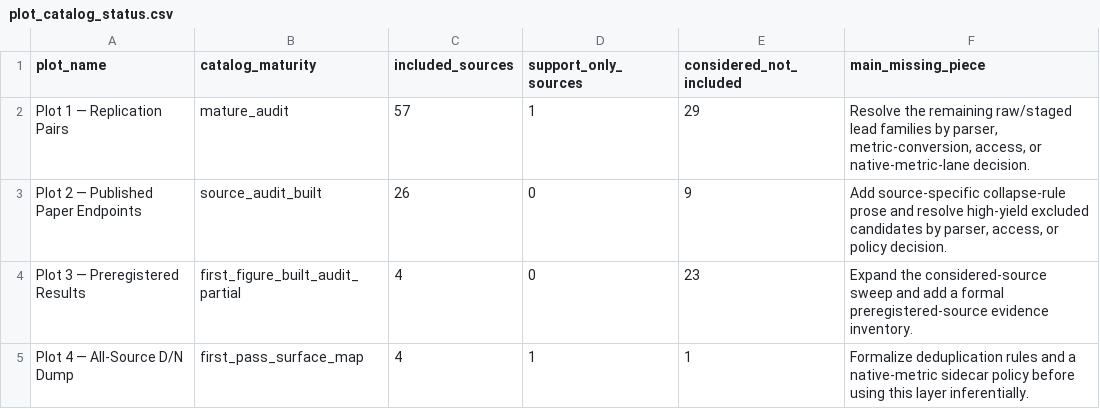
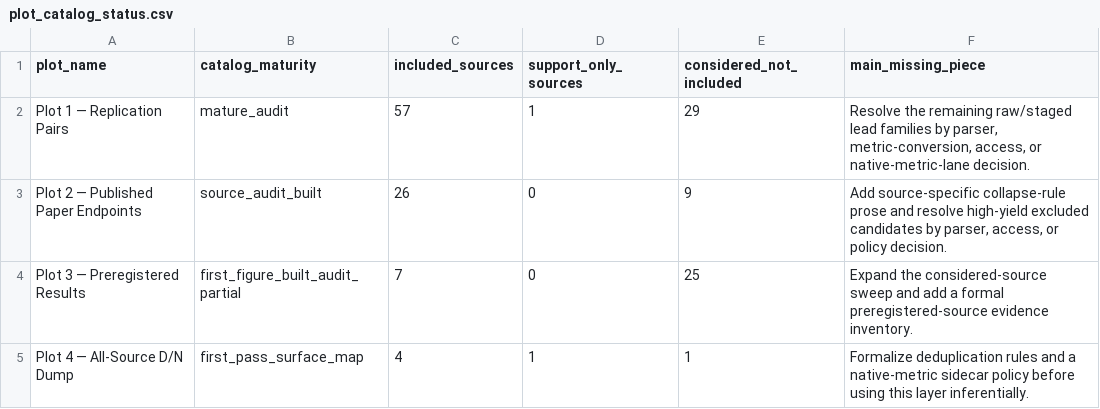
Before and after one commit to rexdouglass/PublishedSmallNStudiesDon-tMatter, a CSV file: data/derived/effect_inflation_dataset/plot_catalog_status.csv, drawn as a sheet.

```diff
--- a/data/derived/effect_inflation_dataset/plot_catalog_status.csv
+++ b/data/derived/effect_inflation_dataset/plot_catalog_status.csv
@@ -3,3 +3,3 @@ Plot 1 — Replication Pairs,mature_audit,57,1,29,"Resolve the remaining raw/sta
 Plot 2 — Published Paper Endpoints,source_audit_built,26,0,9,"Add source-specific collapse-rule prose and resolve high-yield excluded candidates by parser, access, or policy decision."
-Plot 3 — Preregistered Results,first_figure_built_audit_partial,4,0,23,Expand the considered-source sweep and add a formal preregistered-source evidence inventory.
+Plot 3 — Preregistered Results,first_figure_built_audit_partial,7,0,25,Expand the considered-source sweep and add a formal preregistered-source evidence inventory.
 Plot 4 — All-Source D/N Dump,first_pass_surface_map,4,1,1,Formalize deduplication rules and a native-metric sidecar policy before using this layer inferentially.
```
Also changed, not shown: data/derived/effect_inflation_dataset/plot4_all_source_dump_catalog.csv, 14 other files.
